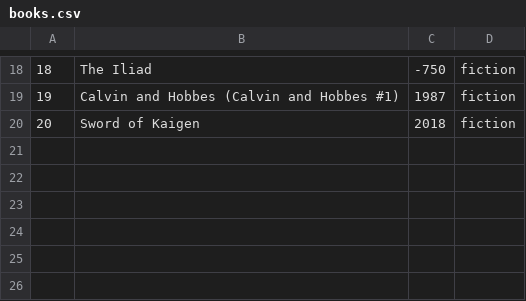
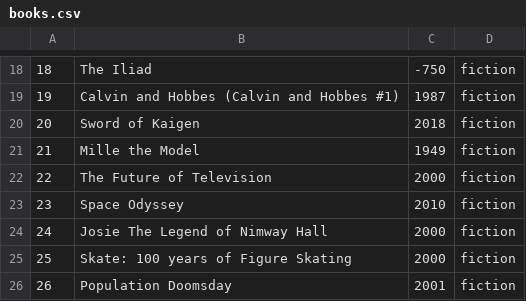
Before and after one commit to AmritaMohandas/CSE111_Project, a CSV file: phase-3/data/books.csv, drawn as a sheet; only a part is shown, gaps mark what is left out; the diff names each change by its address in the sheet, - before the commit and + after, or states it on an @@ line.

Commit message:
Update books.csv

```diff
--- a/phase-3/data/books.csv
+++ b/phase-3/data/books.csv
+row 21: 21 | Mille the Model | 1949 | fiction
+row 22: 22 | The Future of Television | 2000 | fiction
+row 23: 23 | Space Odyssey | 2010 | fiction
+row 24: 24 | Josie The Legend of Nimway Hall | 2000 | fiction
+row 25: 25 | Skate: 100 years of Figure Skating | 2000 | fiction
+row 26: 26 | Population Doomsday | 2001 | fiction
```
